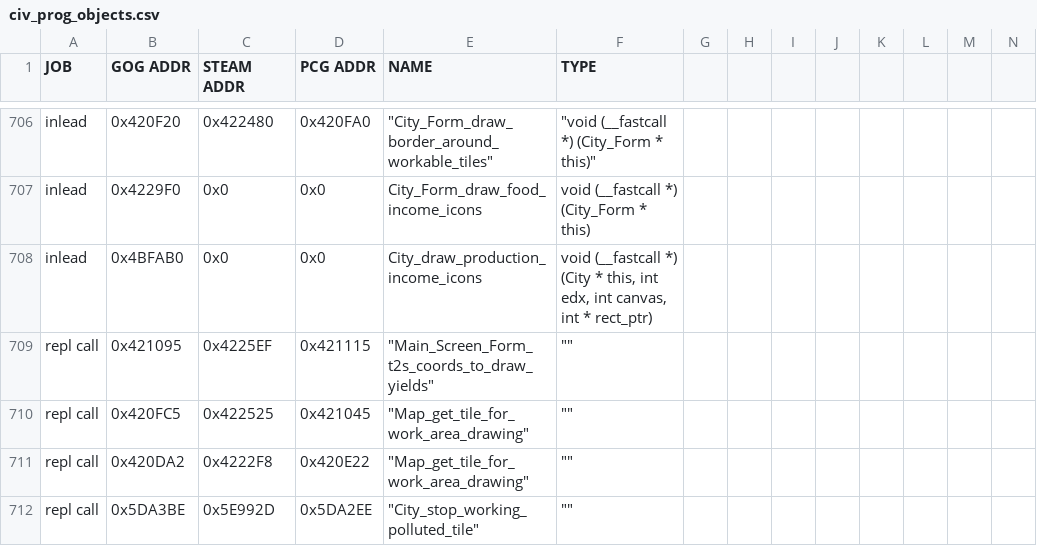
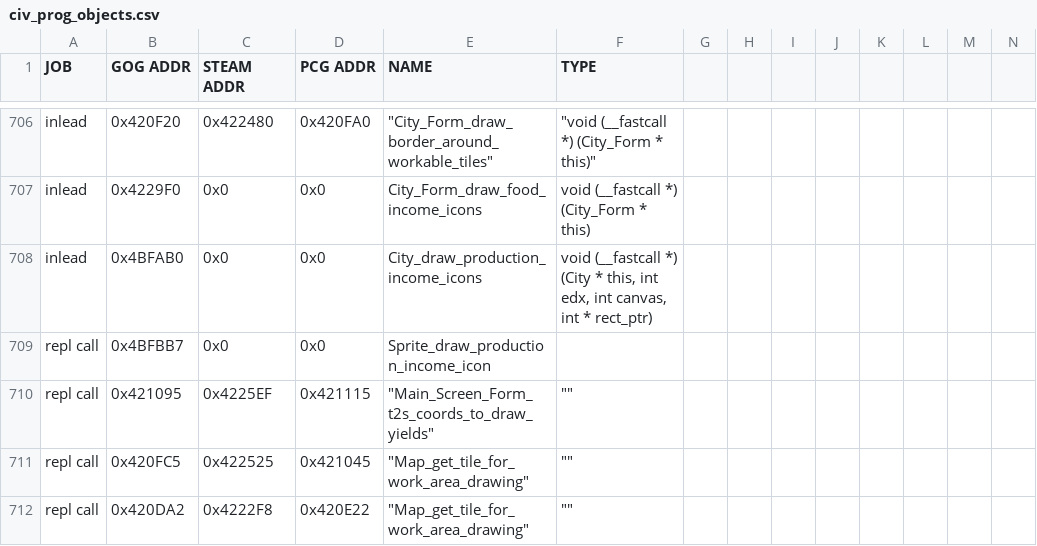
Before and after one commit to maxpetul/C3X, a CSV file: civ_prog_objects.csv, drawn as a sheet; only a part is shown, gaps mark what is left out; the shorter side is filled out with more unchanged rows; rows hold the shown columns only; the diff names each change by its address in the sheet, - before the commit and + after, or states it on an @@ line.

```diff
--- a/civ_prog_objects.csv
+++ b/civ_prog_objects.csv
+row 709: repl call | 0x4BFBB7 | 0x0 | 0x0 | Sprite_draw_production_income_icon
```
Also changed, not shown: 2 other files.
